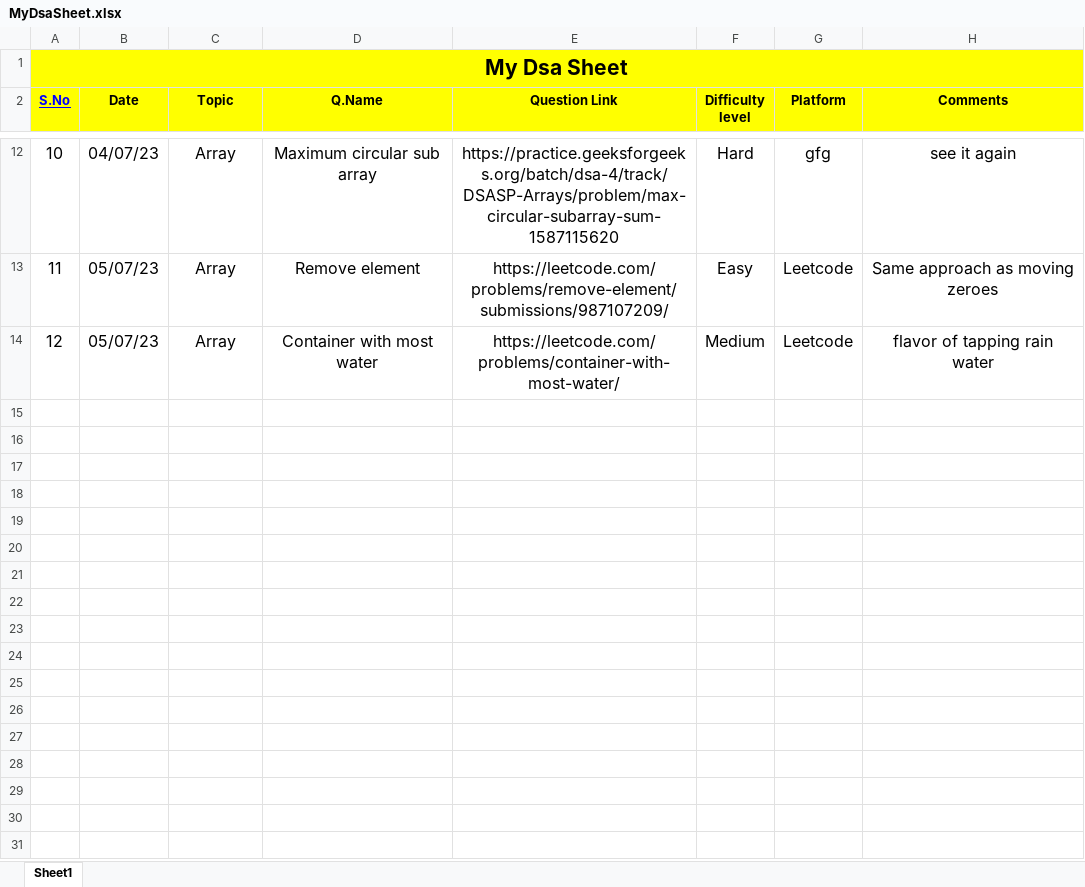
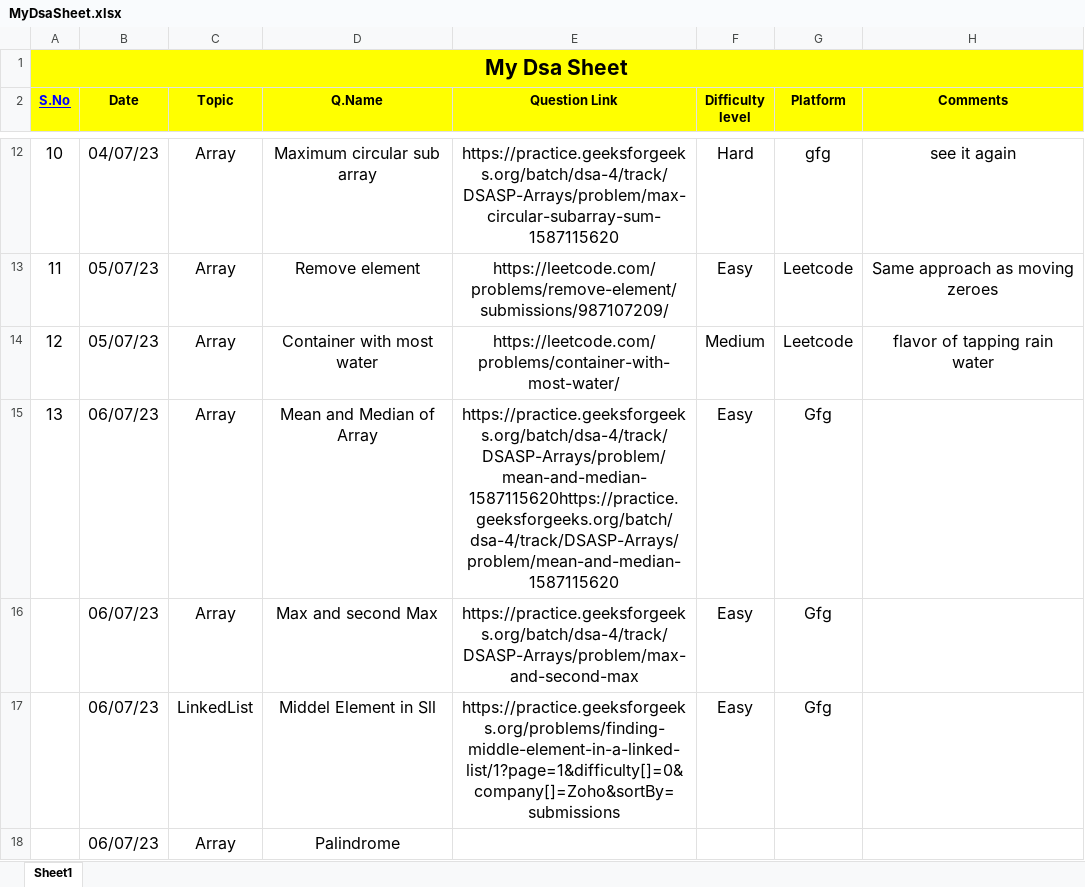
Before and after one commit to Prashanthkumarpk/CHALLENGE_45, an Excel workbook: MyDsaSheet.xlsx, sheet Sheet1, drawn as a sheet; only a part is shown, gaps mark what is left out; values as stored, in another font and other column widths than the file's, no borders; the diff names each change by its address in the sheet, - before the commit and + after, or states it on an @@ line.

Commit message:
Day-6

```diff
--- a/MyDsaSheet.xlsx (sheet Sheet1)
+++ b/MyDsaSheet.xlsx (sheet Sheet1)
+row 15: 13 | 06/07/23 | Array | Mean and Median of Array | https://practice.geeksforgeeks.org/batch/dsa-4/track/DSASP-Arrays/problem/mean-and-median-1587115620https://practice.geeksforgeeks.org/batch/dsa-4/track/DSASP-Arrays/problem/mean-and-median-1587115620 | Easy | Gfg
+row 16:  | 06/07/23 | Array | Max and second Max | https://practice.geeksforgeeks.org/batch/dsa-4/track/DSASP-Arrays/problem/max-and-second-max | Easy | Gfg
+row 17:  | 06/07/23 | LinkedList | Middel Element in Sll | https://practice.geeksforgeeks.org/problems/finding-middle-element-in-a-linked-list/1?page=1&difficulty[]=0&company[]=Zoho&sortBy=submissions | Easy | Gfg
+row 18:  | 06/07/23 | Array | Palindrome
```
